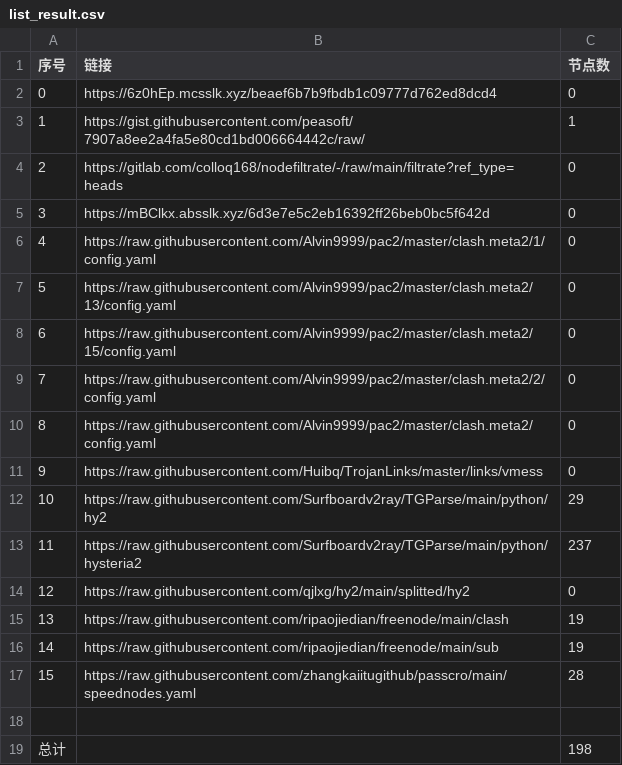
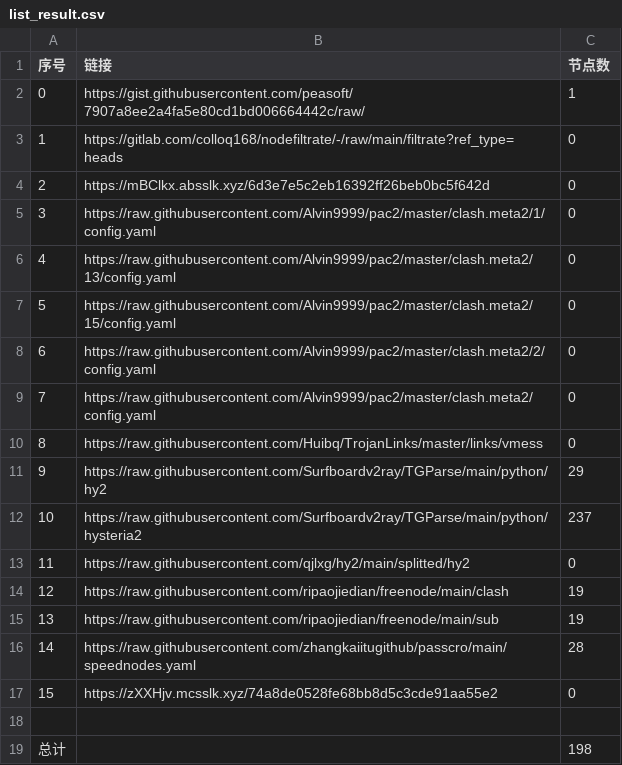
Before and after one commit to gp5061127/NoMoreWalls, a CSV file: list_result.csv, drawn as a sheet; removed rows and columns are numbered as before the commit, all else as after; the diff names each change by its address in the sheet, - before the commit and + after, or states it on an @@ line.

```diff
--- a/list_result.csv
+++ b/list_result.csv
-row 2: 0 | https://6z0hEp.mcsslk.xyz/beaef6b7b9fbdb1c09777d762ed8dcd4 | 0
@@ column A (序号) renumbered between rows 2 and 16 @@
+row 17: 15 | https://zXXHjv.mcsslk.xyz/74a8de0528fe68bb8d5c3cde91aa55e2 | 0
```
Also changed, not shown: 3 other files.
